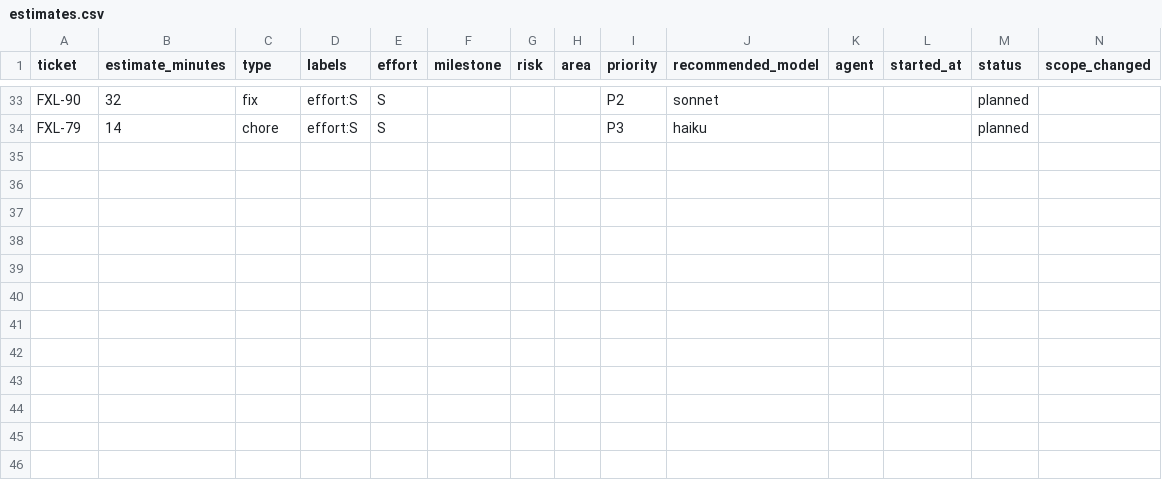
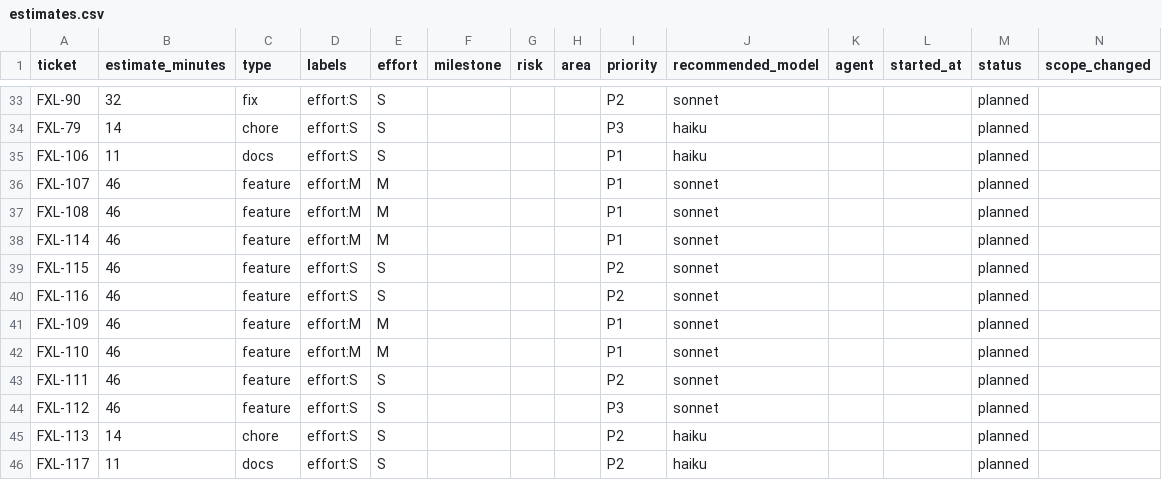
Before and after one commit to spivi/forge-x-labs, a CSV file: .dev-context/kpis/estimates.csv, drawn as a sheet; only a part is shown, gaps mark what is left out; rows hold the shown columns only; the diff names each change by its address in the sheet, - before the commit and + after, or states it on an @@ line.

```diff
--- a/.dev-context/kpis/estimates.csv
+++ b/.dev-context/kpis/estimates.csv
+row 35: FXL-106 | 11 | docs | effort:S | S |  |  |  | P1 | haiku |  |  | planned
+row 36: FXL-107 | 46 | feature | effort:M | M |  |  |  | P1 | sonnet |  |  | planned
+row 37: FXL-108 | 46 | feature | effort:M | M |  |  |  | P1 | sonnet |  |  | planned
+row 38: FXL-114 | 46 | feature | effort:M | M |  |  |  | P1 | sonnet |  |  | planned
+row 39: FXL-115 | 46 | feature | effort:S | S |  |  |  | P2 | sonnet |  |  | planned
+row 40: FXL-116 | 46 | feature | effort:S | S |  |  |  | P2 | sonnet |  |  | planned
+row 41: FXL-109 | 46 | feature | effort:M | M |  |  |  | P1 | sonnet |  |  | planned
+row 42: FXL-110 | 46 | feature | effort:M | M |  |  |  | P1 | sonnet |  |  | planned
+row 43: FXL-111 | 46 | feature | effort:S | S |  |  |  | P2 | sonnet |  |  | planned
+row 44: FXL-112 | 46 | feature | effort:S | S |  |  |  | P3 | sonnet |  |  | planned
+row 45: FXL-113 | 14 | chore | effort:S | S |  |  |  | P2 | haiku |  |  | planned
+row 46: FXL-117 | 11 | docs | effort:S | S |  |  |  | P2 | haiku |  |  | planned
```
Also changed, not shown: 1 other file.
